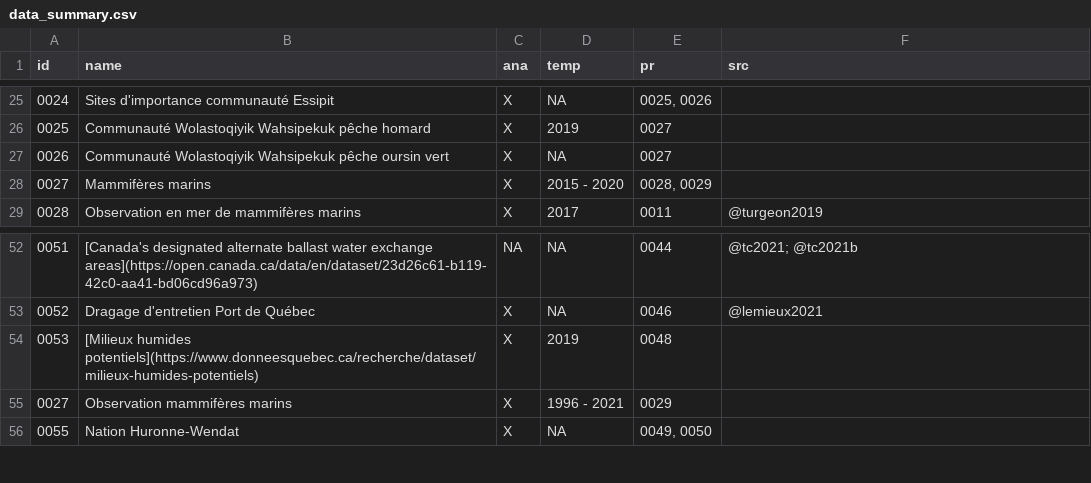
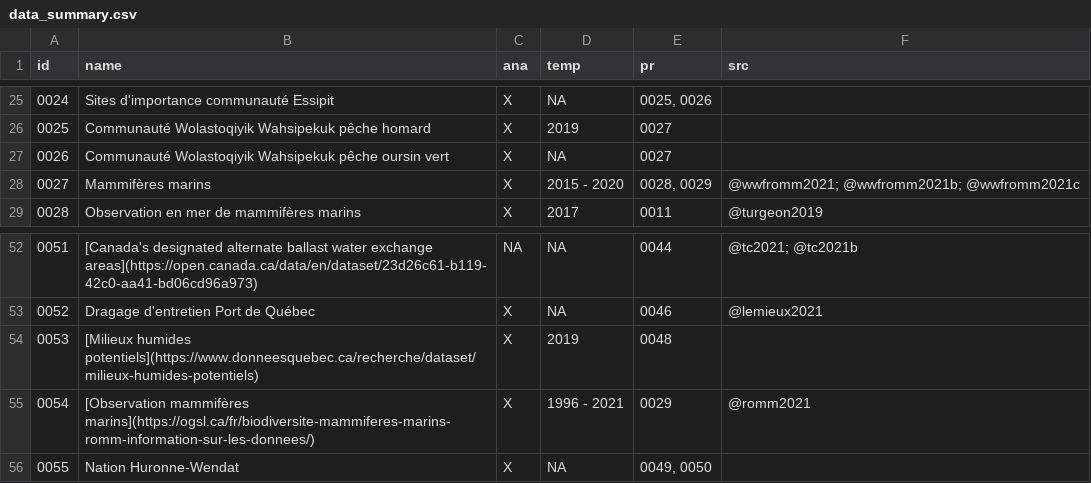
Before and after one commit to EffetsCumulatifsNavigation/ceanav, a CSV file: data/data-metadata/data_summary.csv, drawn as a sheet; only a part is shown, gaps mark what is left out.

Commit message:
update mammiferes

```diff
--- a/data/data-metadata/data_summary.csv
+++ b/data/data-metadata/data_summary.csv
@@ -27,3 +27,3 @@
 "0026","Communauté Wolastoqiyik Wahsipekuk pêche oursin vert","X",NA,"0027",""
-"0027","Mammifères marins","X","2015 - 2020","0028, 0029",""
+"0027","Mammifères marins","X","2015 - 2020","0028, 0029","@wwfromm2021; @wwfromm2021b; @wwfromm2021c"
 "0028","Observation en mer de mammifères marins","X","2017","0011","@turgeon2019"
@@ -54,3 +54,3 @@
 "0053","[Milieux humides potentiels](https://www.donneesquebec.ca/recherche/dataset/milieux-humides-potentiels)","X","2019","0048",""
-"0027","Observation mammifères marins","X","1996 - 2021","0029",""
+"0054","[Observation mammifères marins](https://ogsl.ca/fr/biodiversite-mammiferes-marins-romm-information-sur-les-donnees/)","X","1996 - 2021","0029","@romm2021"
 "0055","Nation Huronne-Wendat","X",NA,"0049, 0050",""
```
Also changed, not shown: 13 other files.
